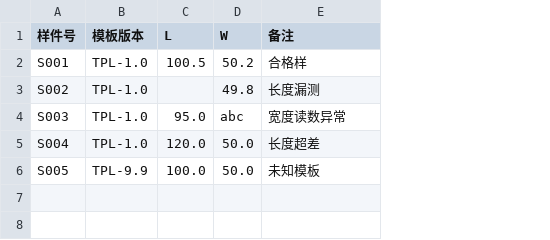
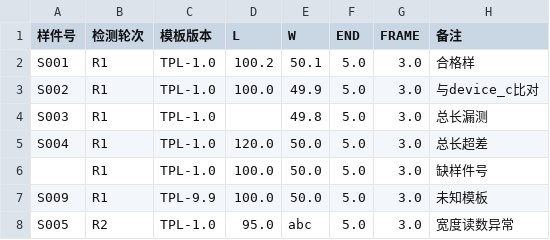
Before and after one commit to Xing-YaoLei/user_feedback, a CSV file: samples/device_a.csv, drawn as a sheet; addresses are those after the commit; the diff names each change by its address in the sheet, - before the commit and + after, or states it on an @@ line.

```diff
--- a/samples/device_a.csv
+++ b/samples/device_a.csv
+column B (检测轮次), rows 2-5: all R1; row 7: R1
+column F (END), rows 2-5: all 5.0; row 7: 5.0
+column G (FRAME), rows 2-5: all 3.0; row 7: 3.0
-D2 (L): 100.5
+D2 (L): 100.2
-E2 (W): 50.2
+E2 (W): 50.1
-D3 (L): (empty)
+D3 (L): 100.0
-E3 (W): 49.8
+E3 (W): 49.9
-H3 (备注): 长度漏测
+H3 (备注): 与device_c比对
-D4 (L): 95.0
+D4 (L): (empty)
-E4 (W): abc
+E4 (W): 49.8
-H4 (备注): 宽度读数异常
+H4 (备注): 总长漏测
-H5 (备注): 长度超差
+H5 (备注): 总长超差
+row 6:  | R1 | TPL-1.0 | 100.0 | 50.0 | 5.0 | 3.0 | 缺样件号
-A7 (样件号): S005
+A7 (样件号): S009
+row 8: S005 | R2 | TPL-1.0 | 95.0 | abc | 5.0 | 3.0 | 宽度读数异常
```
Also changed, not shown: 10 other files.
